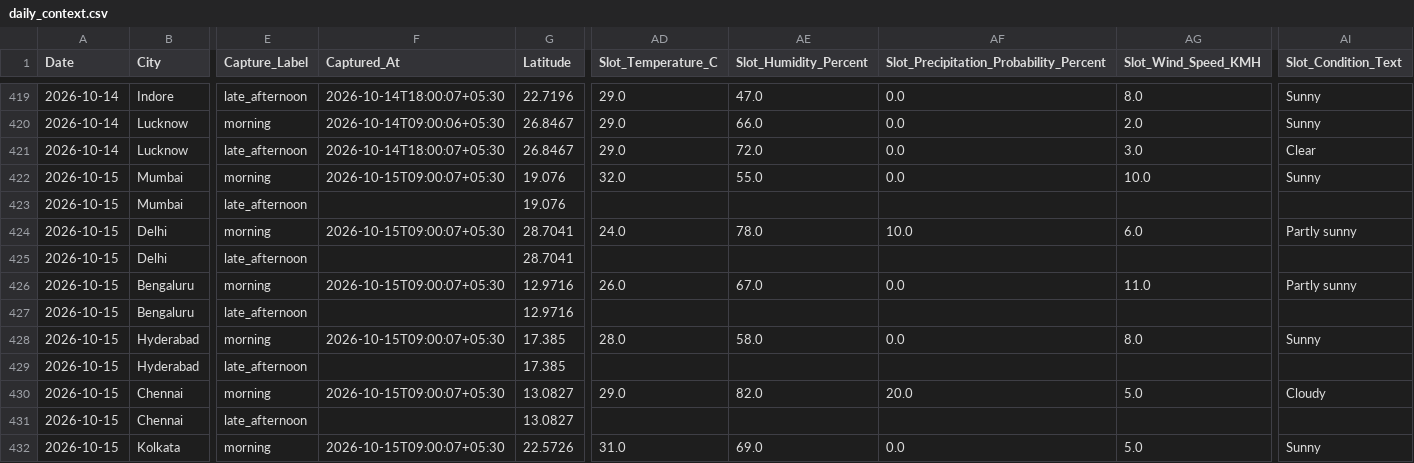
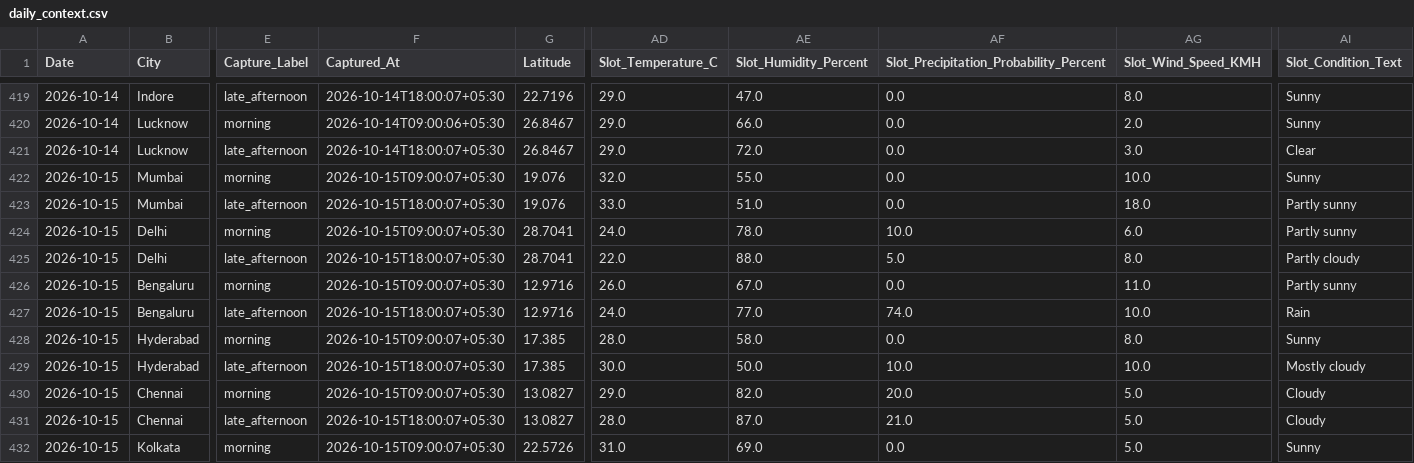
Before and after one commit to goyaljai/flight-data, a CSV file: data/2026/10/daily_context.csv, drawn as a sheet; only a part is shown, gaps mark what is left out; the diff covers the shown part only; the diff names each change by its address in the sheet, - before the commit and + after, or states it on an @@ line.

```diff
--- a/data/2026/10/daily_context.csv
+++ b/data/2026/10/daily_context.csv
-F423 (Captured_At): (empty)
+F423 (Captured_At): 2026-10-15T18:00:07+05:30
-AD423 (Slot_Temperature_C): (empty)
+AD423 (Slot_Temperature_C): 33.0
-AE423 (Slot_Humidity_Percent): (empty)
+AE423 (Slot_Humidity_Percent): 51.0
-AF423: (empty)
+AF423: 0.0
-AG423 (Slot_Wind_Speed_KMH): (empty)
+AG423 (Slot_Wind_Speed_KMH): 18.0
-AI423 (Slot_Condition_Text): (empty)
+AI423 (Slot_Condition_Text): Partly sunny
-F425 (Captured_At): (empty)
+F425 (Captured_At): 2026-10-15T18:00:07+05:30
-AD425 (Slot_Temperature_C): (empty)
+AD425 (Slot_Temperature_C): 22.0
-AE425 (Slot_Humidity_Percent): (empty)
+AE425 (Slot_Humidity_Percent): 88.0
-AF425: (empty)
+AF425: 5.0
-AG425 (Slot_Wind_Speed_KMH): (empty)
+AG425 (Slot_Wind_Speed_KMH): 8.0
-AI425 (Slot_Condition_Text): (empty)
+AI425 (Slot_Condition_Text): Partly cloudy
-F427 (Captured_At): (empty)
+F427 (Captured_At): 2026-10-15T18:00:07+05:30
-AD427 (Slot_Temperature_C): (empty)
+AD427 (Slot_Temperature_C): 24.0
-AE427 (Slot_Humidity_Percent): (empty)
+AE427 (Slot_Humidity_Percent): 77.0
-AF427: (empty)
+AF427: 74.0
-AG427 (Slot_Wind_Speed_KMH): (empty)
+AG427 (Slot_Wind_Speed_KMH): 10.0
-AI427 (Slot_Condition_Text): (empty)
+AI427 (Slot_Condition_Text): Rain
-F429 (Captured_At): (empty)
+F429 (Captured_At): 2026-10-15T18:00:07+05:30
-AD429 (Slot_Temperature_C): (empty)
+AD429 (Slot_Temperature_C): 30.0
-AE429 (Slot_Humidity_Percent): (empty)
+AE429 (Slot_Humidity_Percent): 50.0
-AF429: (empty)
+AF429: 10.0
-AG429 (Slot_Wind_Speed_KMH): (empty)
+AG429 (Slot_Wind_Speed_KMH): 10.0
-AI429 (Slot_Condition_Text): (empty)
+AI429 (Slot_Condition_Text): Mostly cloudy
-F431 (Captured_At): (empty)
+F431 (Captured_At): 2026-10-15T18:00:07+05:30
-AD431 (Slot_Temperature_C): (empty)
+AD431 (Slot_Temperature_C): 28.0
-AE431 (Slot_Humidity_Percent): (empty)
+AE431 (Slot_Humidity_Percent): 87.0
-AF431: (empty)
+AF431: 21.0
-AG431 (Slot_Wind_Speed_KMH): (empty)
+AG431 (Slot_Wind_Speed_KMH): 5.0
-AI431 (Slot_Condition_Text): (empty)
+AI431 (Slot_Condition_Text): Cloudy
```
Also changed, not shown: 60 edited cells elsewhere in this file.
